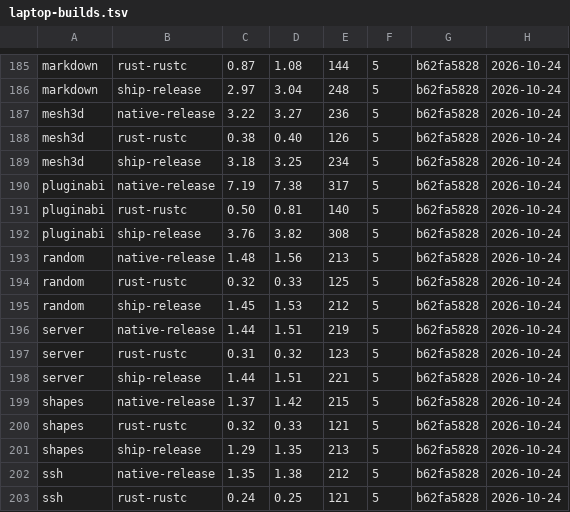
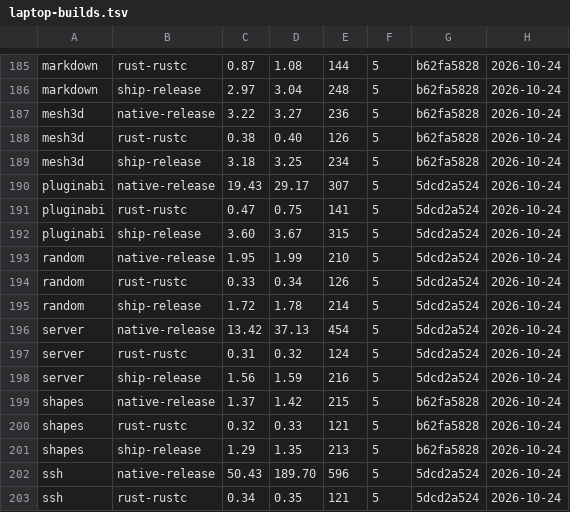
Before and after one commit to loft-lang/loft, a TSV file: bench/portal/results/laptop-builds.tsv, drawn as a sheet; only a part is shown, gaps mark what is left out; the diff covers the shown part only.

```diff
--- a/bench/portal/results/laptop-builds.tsv
+++ b/bench/portal/results/laptop-builds.tsv
@@ -189,11 +189,11 @@ mesh3d	rust-rustc	0.38	0.40	126	5	b62fa5828	2026-10-24
 mesh3d	ship-release	3.18	3.25	234	5	b62fa5828	2026-10-24
-pluginabi	native-release	7.19	7.38	317	5	b62fa5828	2026-10-24
-pluginabi	rust-rustc	0.50	0.81	140	5	b62fa5828	2026-10-24
-pluginabi	ship-release	3.76	3.82	308	5	b62fa5828	2026-10-24
-random	native-release	1.48	1.56	213	5	b62fa5828	2026-10-24
-random	rust-rustc	0.32	0.33	125	5	b62fa5828	2026-10-24
-random	ship-release	1.45	1.53	212	5	b62fa5828	2026-10-24
-server	native-release	1.44	1.51	219	5	b62fa5828	2026-10-24
-server	rust-rustc	0.31	0.32	123	5	b62fa5828	2026-10-24
-server	ship-release	1.44	1.51	221	5	b62fa5828	2026-10-24
+pluginabi	native-release	19.43	29.17	307	5	5dcd2a524	2026-10-24
+pluginabi	rust-rustc	0.47	0.75	141	5	5dcd2a524	2026-10-24
+pluginabi	ship-release	3.60	3.67	315	5	5dcd2a524	2026-10-24
+random	native-release	1.95	1.99	210	5	5dcd2a524	2026-10-24
+random	rust-rustc	0.33	0.34	126	5	5dcd2a524	2026-10-24
+random	ship-release	1.72	1.78	214	5	5dcd2a524	2026-10-24
+server	native-release	13.42	37.13	454	5	5dcd2a524	2026-10-24
+server	rust-rustc	0.31	0.32	124	5	5dcd2a524	2026-10-24
+server	ship-release	1.56	1.59	216	5	5dcd2a524	2026-10-24
 shapes	native-release	1.37	1.42	215	5	b62fa5828	2026-10-24
@@ -201,3 +201,3 @@ shapes	rust-rustc	0.32	0.33	121	5	b62fa5828	2026-10-24
 shapes	ship-release	1.29	1.35	213	5	b62fa5828	2026-10-24
-ssh	native-release	1.35	1.38	212	5	b62fa5828	2026-10-24
-ssh	rust-rustc	0.24	0.25	121	5	b62fa5828	2026-10-24
+ssh	native-release	50.43	189.70	596	5	5dcd2a524	2026-10-24
+ssh	rust-rustc	0.34	0.35	121	5	5dcd2a524	2026-10-24
```
Also changed, not shown: 82 edited cells elsewhere in this file, bench/portal/results/laptop.tsv, 1 other file.
